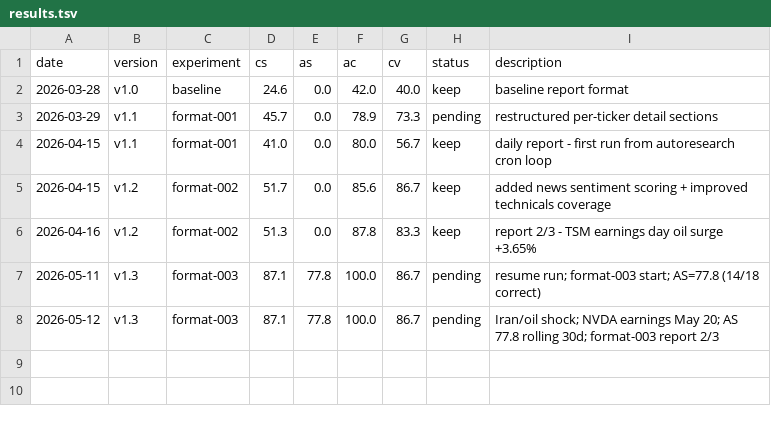
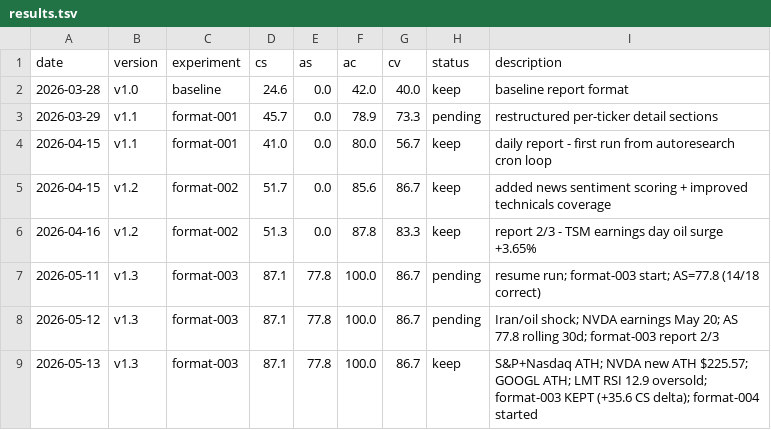
Before and after one commit to MalikJPalamar/autoresearch, a TSV file: auto-research/results.tsv, drawn as a sheet; the diff names each change by its address in the sheet, - before the commit and + after, or states it on an @@ line.

Commit message:
Daily SA report 2026-05-13 (v1.3, CS 87.1) — format-003 KEPT, format-004 started

```diff
--- a/auto-research/results.tsv
+++ b/auto-research/results.tsv
+row 9: 2026-05-13 | v1.3 | format-003 | 87.1 | 77.8 | 100.0 | 86.7 | keep | S&P+Nasdaq ATH; NVDA new ATH $225.57; GOOGL ATH; LMT RSI 12.9 oversold; format-003 KEPT (+35.6 CS delta); format-004 started
```
Also changed, not shown: 2 other files.
